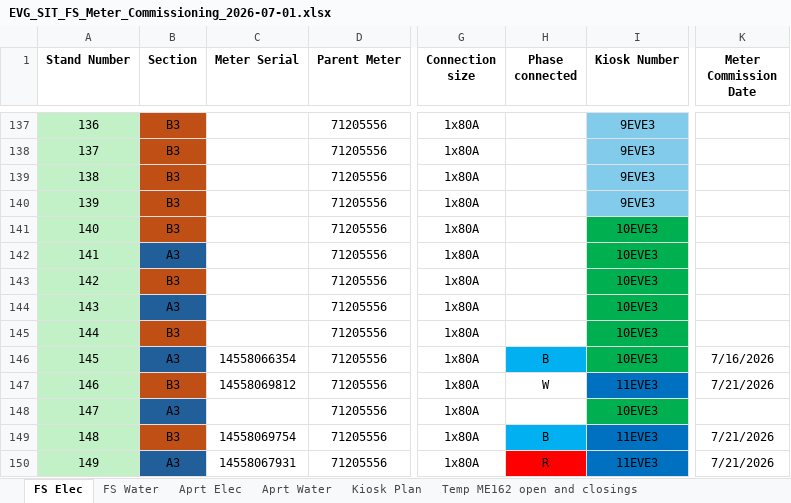
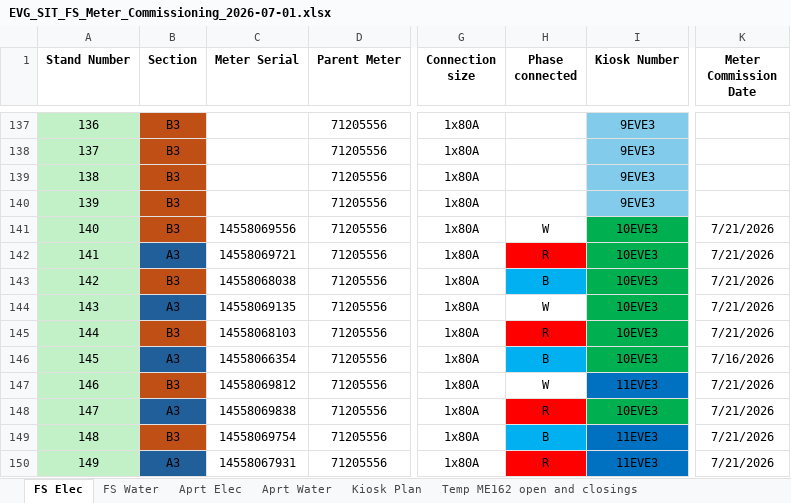
Before and after one commit to ruanvanheerden97/EVGSitariProject, an Excel workbook: EVG_SIT_FS_Meter_Commissioning_2026-07-01.xlsx, sheet FS Elec, drawn as a sheet; only a part is shown, gaps mark what is left out; values as stored, in another font and other column widths than the file's, no borders; conditional formats not drawn; the diff names each change by its address in the sheet, - before the commit and + after, or states it on an @@ line.

Commit message:
new elec meters installed

```diff
--- a/EVG_SIT_FS_Meter_Commissioning_2026-07-01.xlsx (sheet FS Elec)
+++ b/EVG_SIT_FS_Meter_Commissioning_2026-07-01.xlsx (sheet FS Elec)
-C141 (Meter Serial): (empty)
+C141 (Meter Serial): 14558069556
-H141 (Phase connected): (empty)
+H141 (Phase connected): W
-K141:K145 (Meter Commission Date): (empty)
+K141:K145 (Meter Commission Date): 7/21/2026
-C142 (Meter Serial): (empty)
+C142 (Meter Serial): 14558069721
-H142 (Phase connected): (empty)
+H142 (Phase connected): R
-H142 fill: none
+H142 fill: #FF0000
-C143 (Meter Serial): (empty)
+C143 (Meter Serial): 14558068038
-H143 (Phase connected): (empty)
+H143 (Phase connected): B
-H143 fill: none
+H143 fill: #00B0F0
-C144 (Meter Serial): (empty)
+C144 (Meter Serial): 14558069135
-H144 (Phase connected): (empty)
+H144 (Phase connected): W
-C145 (Meter Serial): (empty)
+C145 (Meter Serial): 14558068103
-H145 (Phase connected): (empty)
+H145 (Phase connected): R
-H145 fill: none
+H145 fill: #FF0000
-C148 (Meter Serial): (empty)
+C148 (Meter Serial): 14558069838
-H148 (Phase connected): (empty)
+H148 (Phase connected): R
-H148 fill: none
+H148 fill: #FF0000
-K148 (Meter Commission Date): (empty)
+K148 (Meter Commission Date): 7/21/2026
```
